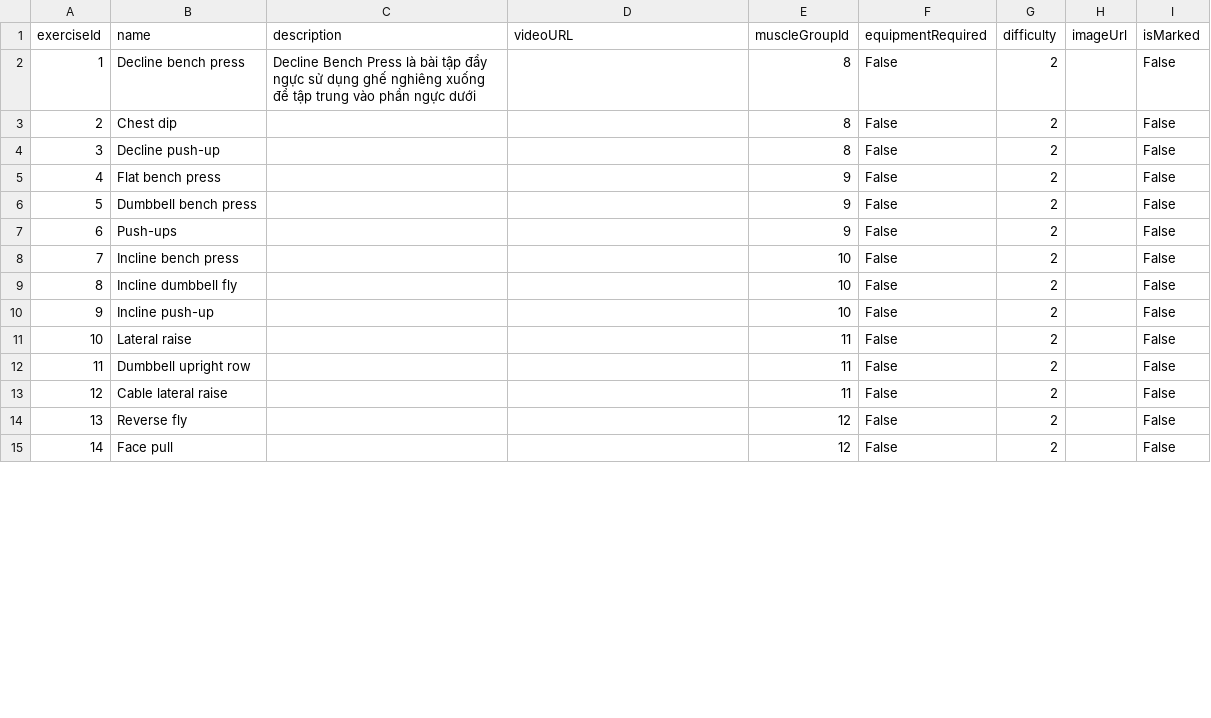
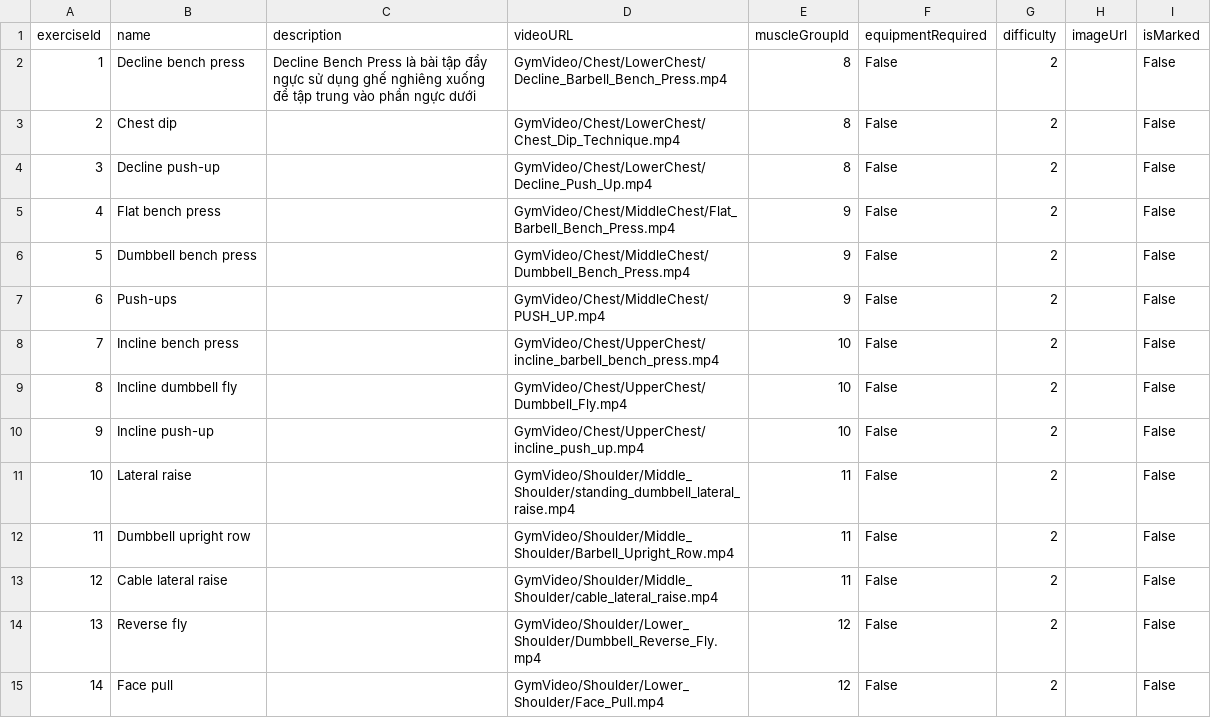
Before and after one commit to sinpru/FitnestX, a CSV file: app/src/main/assets/exercises.csv, drawn as a sheet; only a part is shown; the diff covers the shown part only.

Commit message:
fix detail, thêm ảnh, tua video, tích buổi tập, next bài tiếp theo

```diff
--- a/app/src/main/assets/exercises.csv
+++ b/app/src/main/assets/exercises.csv
@@ -1,15 +1,15 @@
 exerciseId,name,description,videoURL,muscleGroupId,equipmentRequired,difficulty,imageUrl,isMarked
-1,Decline bench press,Decline Bench Press là bài tập đẩy ngực sử dụng ghế nghiêng xuống để tập trung vào phần ngực dưới,,8,False,2,,False
-2,Chest dip,,,8,False,2,,False
-3,Decline push-up,,,8,False,2,,False
-4,Flat bench press,,,9,False,2,,False
-5,Dumbbell bench press,,,9,False,2,,False
-6,Push-ups,,,9,False,2,,False
-7,Incline bench press,,,10,False,2,,False
-8,Incline dumbbell fly,,,10,False,2,,False
-9,Incline push-up,,,10,False,2,,False
-10,Lateral raise,,,11,False,2,,False
-11,Dumbbell upright row,,,11,False,2,,False
-12,Cable lateral raise,,,11,False,2,,False
-13,Reverse fly,,,12,False,2,,False
-14,Face pull,,,12,False,2,,False
+1,Decline bench press,Decline Bench Press là bài tập đẩy ngực sử dụng ghế nghiêng xuống để tập trung vào phần ngực dưới,GymVideo/Chest/LowerChest/Decline_Barbell_Bench_Press.mp4,8,False,2,,False
+2,Chest dip,,GymVideo/Chest/LowerChest/Chest_Dip_Technique.mp4,8,False,2,,False
+3,Decline push-up,,GymVideo/Chest/LowerChest/Decline_Push_Up.mp4,8,False,2,,False
+4,Flat bench press,,GymVideo/Chest/MiddleChest/Flat_Barbell_Bench_Press.mp4,9,False,2,,False
+5,Dumbbell bench press,,GymVideo/Chest/MiddleChest/Dumbbell_Bench_Press.mp4,9,False,2,,False
+6,Push-ups,,GymVideo/Chest/MiddleChest/PUSH_UP.mp4,9,False,2,,False
+7,Incline bench press,,GymVideo/Chest/UpperChest/incline_barbell_bench_press.mp4,10,False,2,,False
+8,Incline dumbbell fly,,GymVideo/Chest/UpperChest/Dumbbell_Fly.mp4,10,False,2,,False
+9,Incline push-up,,GymVideo/Chest/UpperChest/incline_push_up.mp4,10,False,2,,False
+10,Lateral raise,,GymVideo/Shoulder/Middle_Shoulder/standing_dumbbell_lateral_raise.mp4,11,False,2,,False
+11,Dumbbell upright row,,GymVideo/Shoulder/Middle_Shoulder/Barbell_Upright_Row.mp4,11,False,2,,False
+12,Cable lateral raise,,GymVideo/Shoulder/Middle_Shoulder/cable_lateral_raise.mp4,11,False,2,,False
+13,Reverse fly,,GymVideo/Shoulder/Lower_Shoulder/Dumbbell_Reverse_Fly.mp4,12,False,2,,False
+14,Face pull,,GymVideo/Shoulder/Lower_Shoulder/Face_Pull.mp4,12,False,2,,False
```
Also changed, not shown: 56 edited cells elsewhere in this file, app/src/main/assets/muscle_groups.csv, 14 other files.
